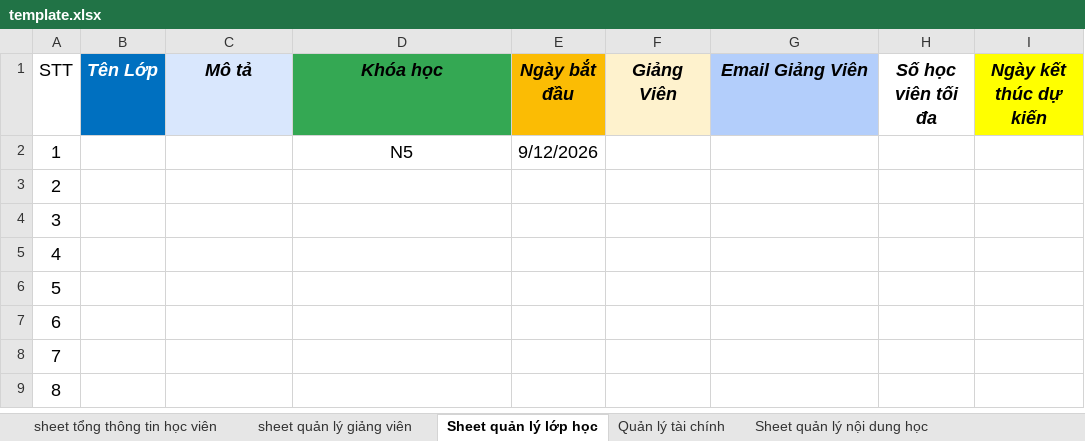
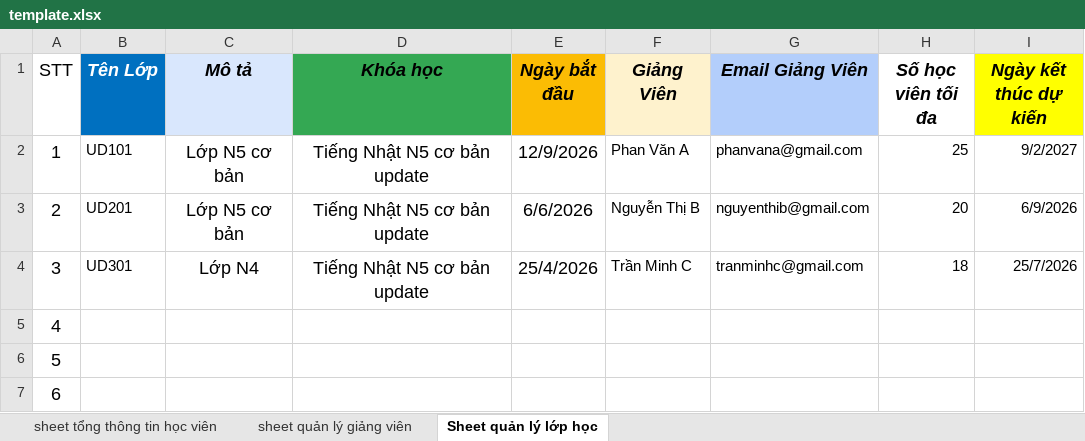
Before and after one commit to ThuyetTVHE186110/satori-learning-support-application-backend, an Excel workbook: modules/class/src/main/resources/template/template.xlsx, sheet Sheet quản lý lớp học, drawn as a sheet; only a part is shown; the shorter side is filled out with more unchanged rows; values as stored, in another font and other column widths than the file's, no borders; the diff names each change by its address in the sheet, - before the commit and + after, or states it on an @@ line.

```diff
--- a/modules/class/src/main/resources/template/template.xlsx (sheet Sheet quản lý lớp học)
+++ b/modules/class/src/main/resources/template/template.xlsx (sheet Sheet quản lý lớp học)
-sheet tab: Quản lý tài chính
-sheet tab: Sheet quản lý nội dung học
-B2 (Tên Lớp): (empty)
+B2 (Tên Lớp): UD101
-C2:C3 (Mô tả): (empty)
+C2:C3 (Mô tả): Lớp N5 cơ bản
-D2 (Khóa học): N5
+D2 (Khóa học): Tiếng Nhật N5 cơ bản update
-E2 (Ngày bắt đầu): 9/12/2026
+E2 (Ngày bắt đầu): 12/9/2026
-F2 (Giảng Viên): (empty)
+F2 (Giảng Viên): Phan Văn A
-G2 (Email Giảng Viên): (empty)
+G2 (Email Giảng Viên): phanvana@gmail.com
-H2 (Số học viên tối đa): (empty)
+H2 (Số học viên tối đa): 25
-I2 (Ngày kết thúc dự kiến): (empty)
+I2 (Ngày kết thúc dự kiến): 9/2/2027
-B3 (Tên Lớp): (empty)
+B3 (Tên Lớp): UD201
-D3:D4 (Khóa học): (empty)
+D3:D4 (Khóa học): Tiếng Nhật N5 cơ bản update
-E3 (Ngày bắt đầu): (empty)
+E3 (Ngày bắt đầu): 6/6/2026
-F3 (Giảng Viên): (empty)
+F3 (Giảng Viên): Nguyễn Thị B
-G3 (Email Giảng Viên): (empty)
+G3 (Email Giảng Viên): nguyenthib@gmail.com
-H3 (Số học viên tối đa): (empty)
+H3 (Số học viên tối đa): 20
-I3 (Ngày kết thúc dự kiến): (empty)
+I3 (Ngày kết thúc dự kiến): 6/9/2026
-B4 (Tên Lớp): (empty)
+B4 (Tên Lớp): UD301
-C4 (Mô tả): (empty)
+C4 (Mô tả): Lớp N4
-E4 (Ngày bắt đầu): (empty)
+E4 (Ngày bắt đầu): 25/4/2026
-F4 (Giảng Viên): (empty)
+F4 (Giảng Viên): Trần Minh C
-G4 (Email Giảng Viên): (empty)
+G4 (Email Giảng Viên): tranminhc@gmail.com
-H4 (Số học viên tối đa): (empty)
+H4 (Số học viên tối đa): 18
-I4 (Ngày kết thúc dự kiến): (empty)
+I4 (Ngày kết thúc dự kiến): 25/7/2026
```
Also changed, not shown: sheet sheet tổng thông tin học viên, sheet sheet quản lý giảng viên, other sheet tabs, modules/user/src/main/resources/templates/template.xlsx, 3 other files.
